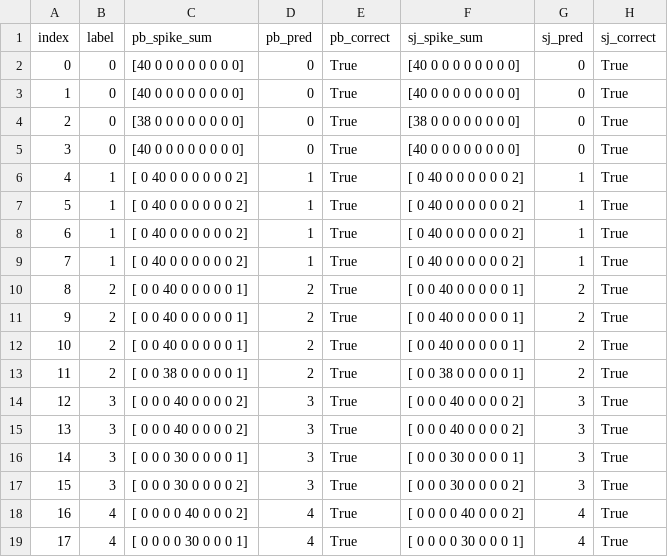
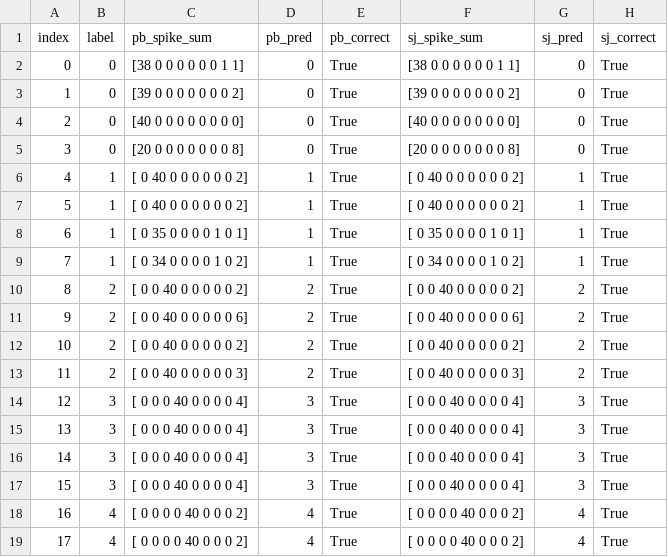
Before and after one commit to lcedapro/SpikingJelly, a CSV file: 16-davispku/paibox_spikingjelly_compare_main_t1e4_result.csv, drawn as a sheet; only a part is shown; the diff covers the shown part only.

```diff
--- a/16-davispku/paibox_spikingjelly_compare_main_t1e4_result.csv
+++ b/16-davispku/paibox_spikingjelly_compare_main_t1e4_result.csv
@@ -1,19 +1,19 @@
 index,label,pb_spike_sum,pb_pred,pb_correct,sj_spike_sum,sj_pred,sj_correct
-0,0,[40  0  0  0  0  0  0  0  0],0,True,[40  0  0  0  0  0  0  0  0],0,True
-1,0,[40  0  0  0  0  0  0  0  0],0,True,[40  0  0  0  0  0  0  0  0],0,True
-2,0,[38  0  0  0  0  0  0  0  0],0,True,[38  0  0  0  0  0  0  0  0],0,True
-3,0,[40  0  0  0  0  0  0  0  0],0,True,[40  0  0  0  0  0  0  0  0],0,True
+0,0,[38  0  0  0  0  0  0  1  1],0,True,[38  0  0  0  0  0  0  1  1],0,True
+1,0,[39  0  0  0  0  0  0  0  2],0,True,[39  0  0  0  0  0  0  0  2],0,True
+2,0,[40  0  0  0  0  0  0  0  0],0,True,[40  0  0  0  0  0  0  0  0],0,True
+3,0,[20  0  0  0  0  0  0  0  8],0,True,[20  0  0  0  0  0  0  0  8],0,True
 4,1,[ 0 40  0  0  0  0  0  0  2],1,True,[ 0 40  0  0  0  0  0  0  2],1,True
 5,1,[ 0 40  0  0  0  0  0  0  2],1,True,[ 0 40  0  0  0  0  0  0  2],1,True
-6,1,[ 0 40  0  0  0  0  0  0  2],1,True,[ 0 40  0  0  0  0  0  0  2],1,True
-7,1,[ 0 40  0  0  0  0  0  0  2],1,True,[ 0 40  0  0  0  0  0  0  2],1,True
-8,2,[ 0  0 40  0  0  0  0  0  1],2,True,[ 0  0 40  0  0  0  0  0  1],2,True
-9,2,[ 0  0 40  0  0  0  0  0  1],2,True,[ 0  0 40  0  0  0  0  0  1],2,True
-10,2,[ 0  0 40  0  0  0  0  0  1],2,True,[ 0  0 40  0  0  0  0  0  1],2,True
-11,2,[ 0  0 38  0  0  0  0  0  1],2,True,[ 0  0 38  0  0  0  0  0  1],2,True
-12,3,[ 0  0  0 40  0  0  0  0  2],3,True,[ 0  0  0 40  0  0  0  0  2],3,True
-13,3,[ 0  0  0 40  0  0  0  0  2],3,True,[ 0  0  0 40  0  0  0  0  2],3,True
-14,3,[ 0  0  0 30  0  0  0  0  1],3,True,[ 0  0  0 30  0  0  0  0  1],3,True
-15,3,[ 0  0  0 30  0  0  0  0  2],3,True,[ 0  0  0 30  0  0  0  0  2],3,True
+6,1,[ 0 35  0  0  0  0  1  0  1],1,True,[ 0 35  0  0  0  0  1  0  1],1,True
+7,1,[ 0 34  0  0  0  0  1  0  2],1,True,[ 0 34  0  0  0  0  1  0  2],1,True
+8,2,[ 0  0 40  0  0  0  0  0  2],2,True,[ 0  0 40  0  0  0  0  0  2],2,True
+9,2,[ 0  0 40  0  0  0  0  0  6],2,True,[ 0  0 40  0  0  0  0  0  6],2,True
+10,2,[ 0  0 40  0  0  0  0  0  2],2,True,[ 0  0 40  0  0  0  0  0  2],2,True
+11,2,[ 0  0 40  0  0  0  0  0  3],2,True,[ 0  0 40  0  0  0  0  0  3],2,True
+12,3,[ 0  0  0 40  0  0  0  0  4],3,True,[ 0  0  0 40  0  0  0  0  4],3,True
+13,3,[ 0  0  0 40  0  0  0  0  4],3,True,[ 0  0  0 40  0  0  0  0  4],3,True
+14,3,[ 0  0  0 40  0  0  0  0  4],3,True,[ 0  0  0 40  0  0  0  0  4],3,True
+15,3,[ 0  0  0 40  0  0  0  0  4],3,True,[ 0  0  0 40  0  0  0  0  4],3,True
 16,4,[ 0  0  0  0 40  0  0  0  2],4,True,[ 0  0  0  0 40  0  0  0  2],4,True
-17,4,[ 0  0  0  0 30  0  0  0  1],4,True,[ 0  0  0  0 30  0  0  0  1],4,True
+17,4,[ 0  0  0  0 40  0  0  0  2],4,True,[ 0  0  0  0 40  0  0  0  2],4,True
```
Also changed, not shown: 78 edited cells elsewhere in this file, 19 other files.
